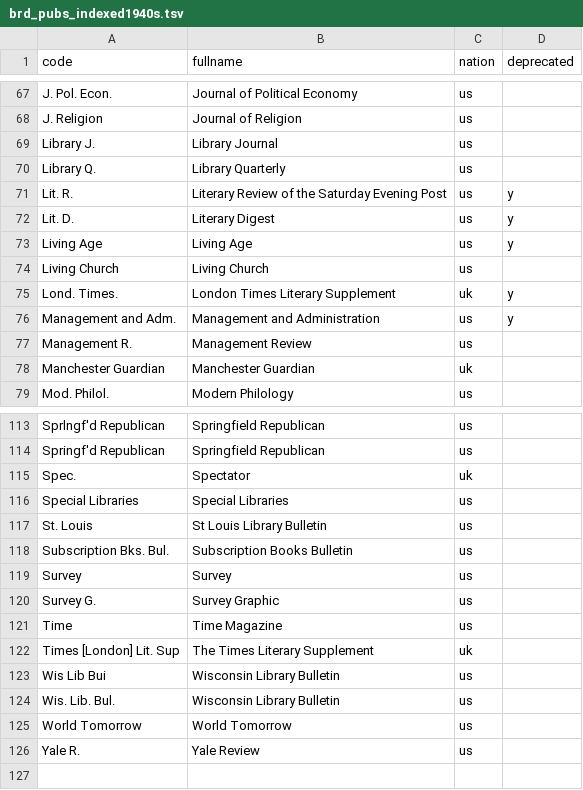
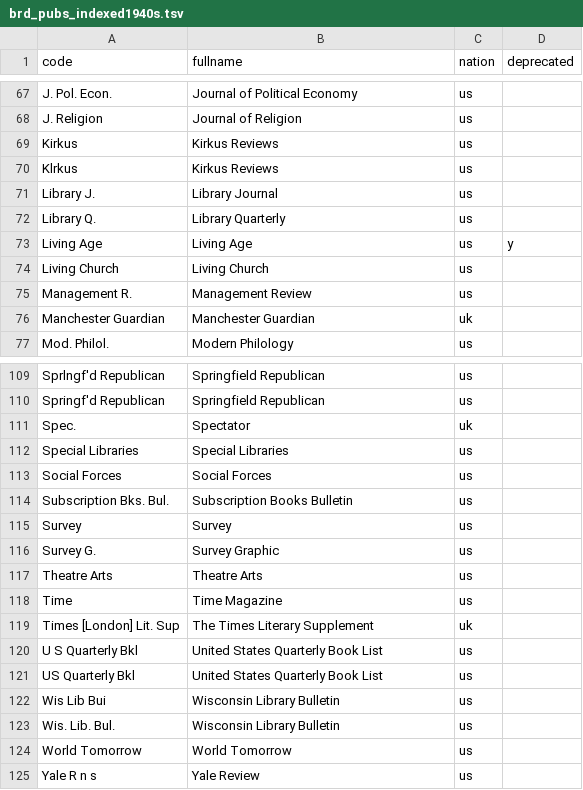
Before and after one commit to tedunderwood/reviews, a TSV file: parsers/brd1940s/brd_pubs_indexed1940s.tsv, drawn as a sheet; only a part is shown, gaps mark what is left out; the diff covers the shown part only.

Commit message:
new publishers and reviews for the 40s

```diff
--- a/parsers/brd1940s/brd_pubs_indexed1940s.tsv
+++ b/parsers/brd1940s/brd_pubs_indexed1940s.tsv
@@ -68,10 +68,8 @@ J. Pol. Econ.	Journal of Political Economy	us
 J. Religion	Journal of Religion	us	
+Kirkus	Kirkus Reviews	us	
+Klrkus	Kirkus Reviews	us	
 Library J.	Library Journal	us	
 Library Q.	Library Quarterly	us	
-Lit. R.	Literary Review of the Saturday Evening Post	us	y
-Lit. D.	Literary Digest	us	y
 Living Age	Living Age	us	y
 Living Church	Living Church	us	
-Lond. Times.	London Times Literary Supplement	uk	y
-Management and Adm.	Management and Administration	us	y
 Management R.	Management Review	us	
@@ -116,3 +112,3 @@ Spec.	Spectator	uk
 Special Libraries	Special Libraries	us	
-St. Louis	St Louis Library Bulletin	us 	
+Social Forces	Social Forces	us 	
 Subscription Bks. Bul.	Subscription Books Bulletin	us	
@@ -120,4 +116,7 @@ Survey	Survey	us
 Survey G.	Survey Graphic	us	
+Theatre Arts	Theatre Arts	us	
 Time	Time Magazine	us	
 Times [London] Lit. Sup	The Times Literary Supplement	uk	
+U S Quarterly Bkl	United States Quarterly Book List	us	
+US Quarterly Bkl	United States Quarterly Book List	us	
 Wis Lib Bui	Wisconsin Library Bulletin	us	
@@ -125,2 +124,2 @@ Wis. Lib. Bul.	Wisconsin Library Bulletin	us
 World Tomorrow	World Tomorrow	us	
-Yale R.	Yale Review	us	
+Yale R n s	Yale Review	us	
```
Also changed, not shown: 7 added rows, 9 removed rows and 14 edited cells elsewhere in this file, 1 other file.
